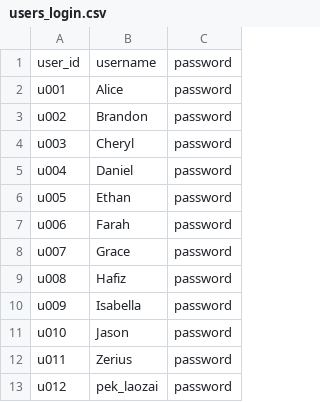
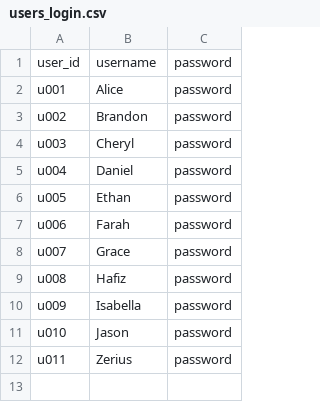
Before and after one commit to Zerius7733/FinTech, a CSV file: backend/csv_data/users_login.csv, drawn as a sheet; the diff names each change by its address in the sheet, - before the commit and + after, or states it on an @@ line.

```diff
--- a/backend/csv_data/users_login.csv
+++ b/backend/csv_data/users_login.csv
-row 13: u012 | pek_laozai | password
```
Also changed, not shown: 3 other files.
